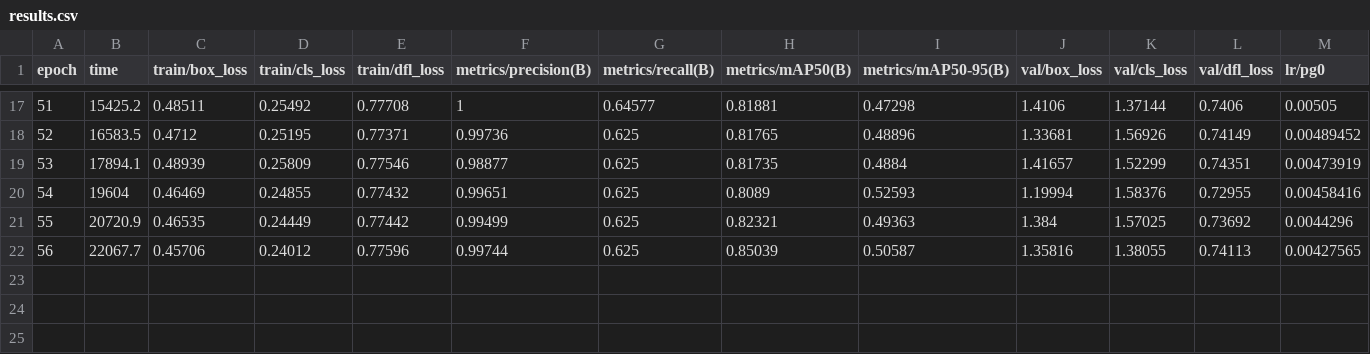
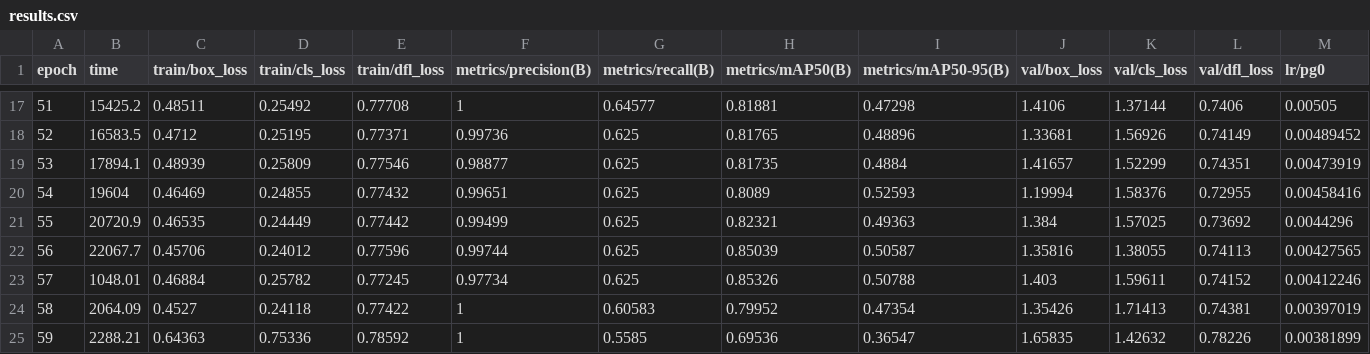
Before and after one commit to list91/patter_recognition, a CSV file: runs/detect/scheme_detector/results.csv, drawn as a sheet; only a part is shown, gaps mark what is left out; rows hold the shown columns only; the diff names each change by its address in the sheet, - before the commit and + after, or states it on an @@ line.

Commit message:
Update detection results and model weights

```diff
--- a/runs/detect/scheme_detector/results.csv
+++ b/runs/detect/scheme_detector/results.csv
+row 23: 57 | 1048.01 | 0.46884 | 0.25782 | 0.77245 | 0.97734 | 0.625 | 0.85326 | 0.50788 | 1.403 | 1.59611 | 0.74152 | 0.00412246
+row 24: 58 | 2064.09 | 0.4527 | 0.24118 | 0.77422 | 1 | 0.60583 | 0.79952 | 0.47354 | 1.35426 | 1.71413 | 0.74381 | 0.00397019
+row 25: 59 | 2288.21 | 0.64363 | 0.75336 | 0.78592 | 1 | 0.5585 | 0.69536 | 0.36547 | 1.65835 | 1.42632 | 0.78226 | 0.00381899
```
Also changed, not shown: 1 other file.
